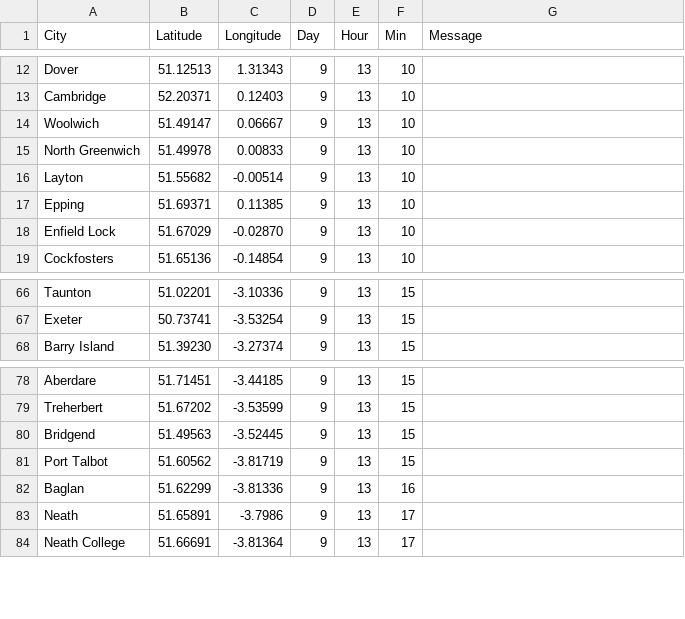
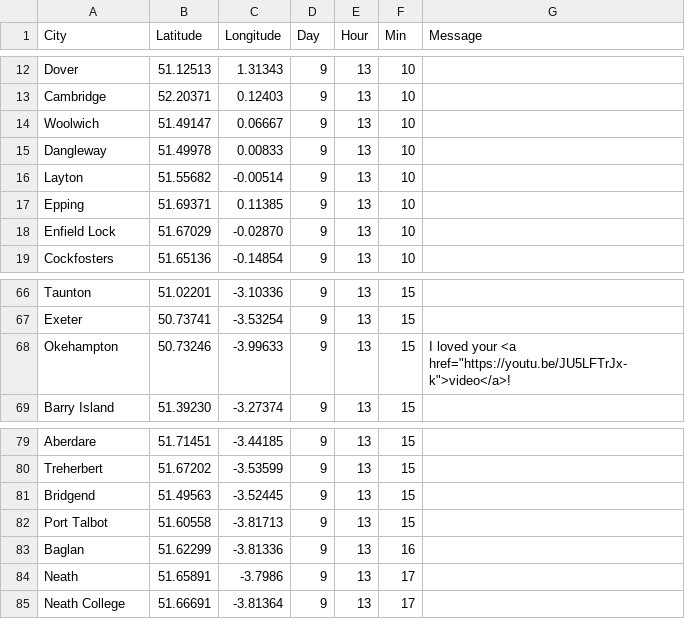
Before and after one commit to NuttyTrains/NuttyTrains.github.io, a CSV file: data/santa.csv, drawn as a sheet; only a part is shown, gaps mark what is left out.

Commit message:
https://youtu.be/JU5LFTrJx-k

```diff
--- a/data/santa.csv
+++ b/data/santa.csv
@@ -14,3 +14,3 @@ Cambridge,52.20371,0.12403,9,13,10,
 Woolwich,51.49147,0.06667,9,13,10,
-North Greenwich,51.49978,0.00833,9,13,10,
+Dangleway,51.49978,0.00833,9,13,10,
 Layton,51.55682,-0.00514,9,13,10,
@@ -67,2 +67,3 @@ Taunton,51.02201,-3.10336,9,13,15,
 Exeter,50.73741,-3.53254,9,13,15,
+Okehampton,50.73246,-3.99633,9,13,15,I loved your <a href="https://youtu.be/JU5LFTrJx-k">video</a>!
 Barry Island,51.39230,-3.27374,9,13,15,
@@ -80,3 +81,3 @@ Treherbert,51.67202,-3.53599,9,13,15,
 Bridgend,51.49563,-3.52445,9,13,15,
-Port Talbot,51.60562,-3.81719,9,13,15,
+Port Talbot,51.60558,-3.81713,9,13,15,
 Baglan,51.62299,-3.81336,9,13,16,
```
Also changed, not shown: 1 other file.
